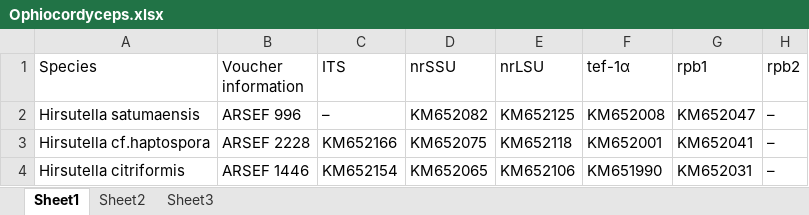
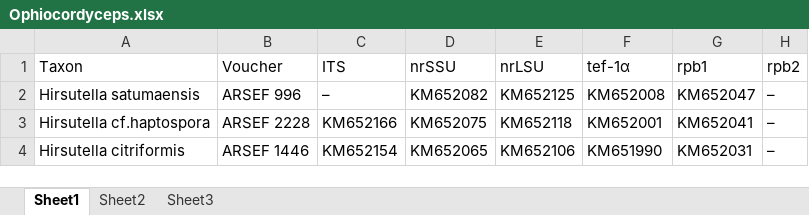
Before and after one commit to guodongch/amber-dependency, an Excel workbook: DATASET/Ophiocordyceps.xlsx, sheet Sheet1, drawn as a sheet; only a part is shown; values as stored, in another font and other column widths than the file's, no borders; the diff names each change by its address in the sheet, - before the commit and + after, or states it on an @@ line.

```diff
--- a/DATASET/Ophiocordyceps.xlsx (sheet Sheet1)
+++ b/DATASET/Ophiocordyceps.xlsx (sheet Sheet1)
-A1: Species
+A1: Taxon
-B1: Voucher information
+B1: Voucher
```
Also changed, not shown: DATASET/Hypocreales.xlsx.
